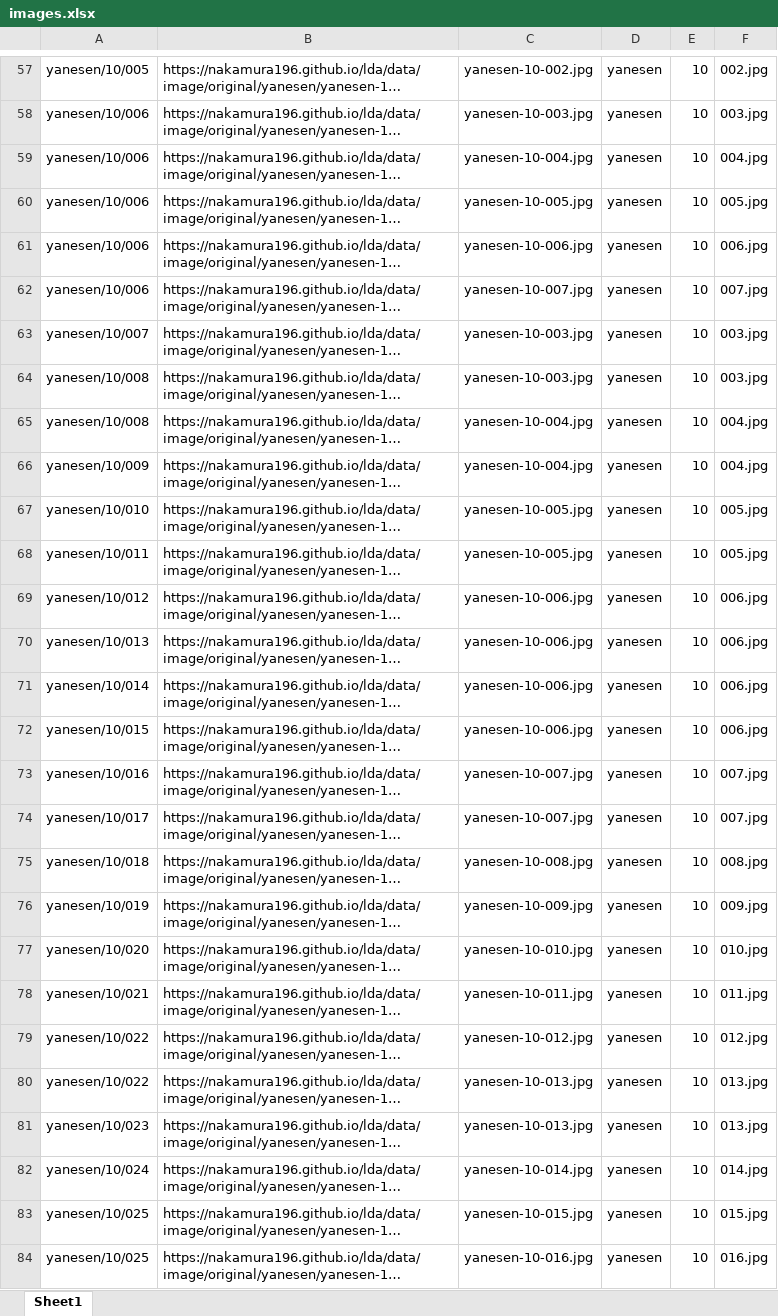
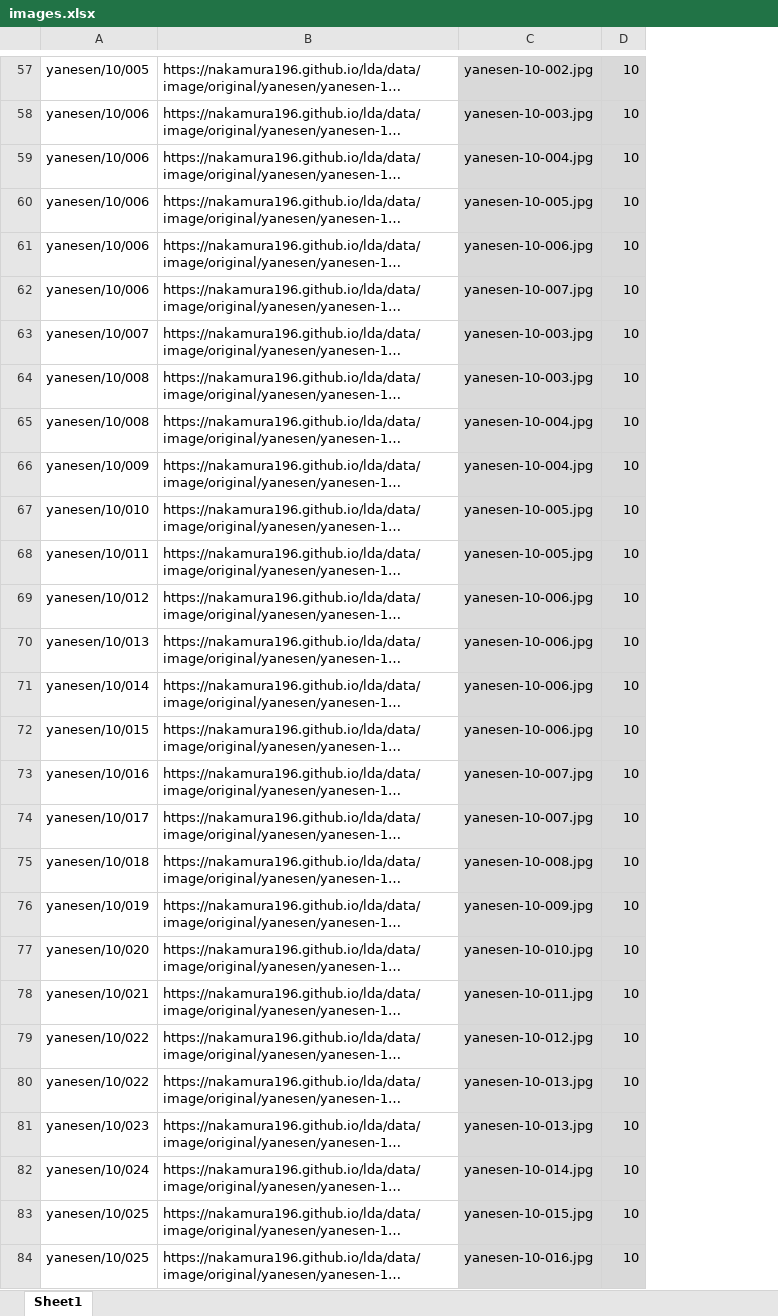
Before and after one commit to nakamura196/lda, an Excel workbook: src/data/images.xlsx, sheet Sheet1, drawn as a sheet; only a part is shown, gaps mark what is left out; long unchanged cells end in …; values as stored, in another font and other column widths than the file's, no borders; removed rows and columns are numbered as before the commit, all else as after; the diff covers the shown part only; the diff names each change by its address in the sheet, - before the commit and + after, or states it on an @@ line.

```diff
--- a/src/data/images.xlsx (sheet Sheet1)
+++ b/src/data/images.xlsx (sheet Sheet1)
-column D, rows 57-84: all yanesen
-column F, rows 57-84: 002.jpg | 003.jpg | 004.jpg | 005.jpg | 006.jpg | 007.jpg | 003.jpg | 003.jpg | 004.jpg | 004.jpg | 005.jpg | 005.jpg | 006.jpg | 006.jpg | 006.jpg | 006.jpg | 007.jpg | 007.jpg | 008.jpg | 009.jpg | 010.jpg | 011.jpg | 012.jpg | 013.jpg | 013.jpg | 014.jpg | 015.jpg | 016.jpg
-C57:C84 fill: none
+C57:C84 fill: #D9D9D9
-D57:D84 fill: none
+D57:D84 fill: #D9D9D9
```
Also changed, not shown: 2 edited cells and cell formats elsewhere in this sheet, formulas that keep their value, src/data/metadata.xlsx.
